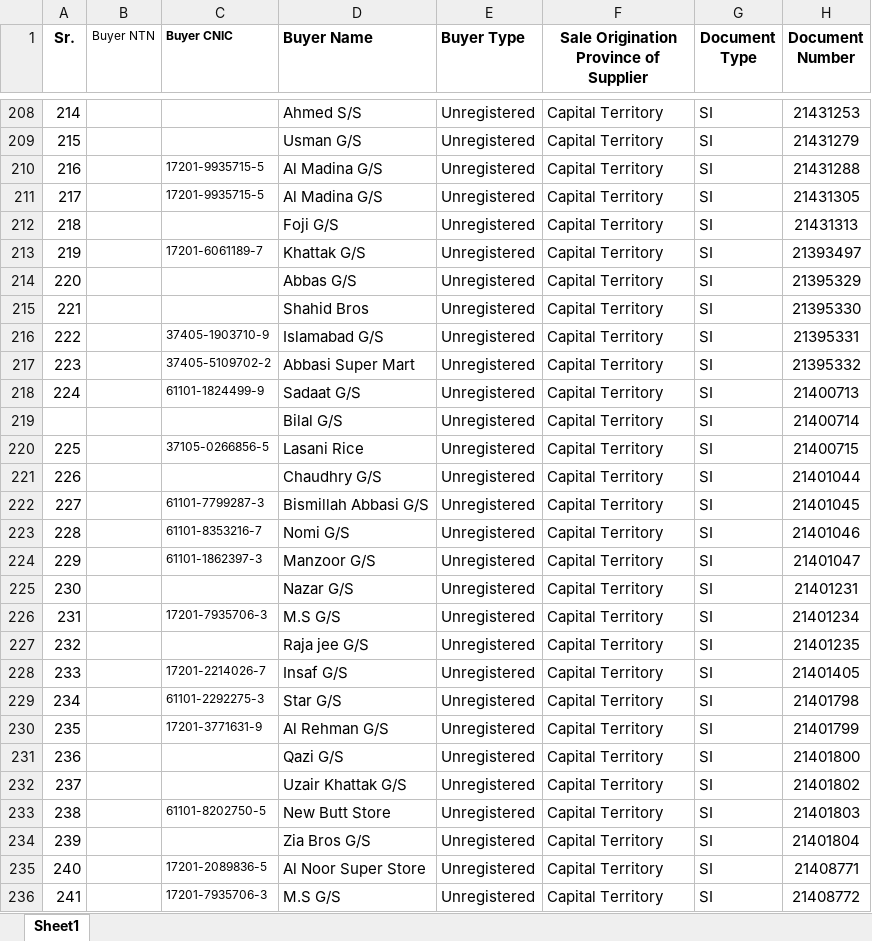
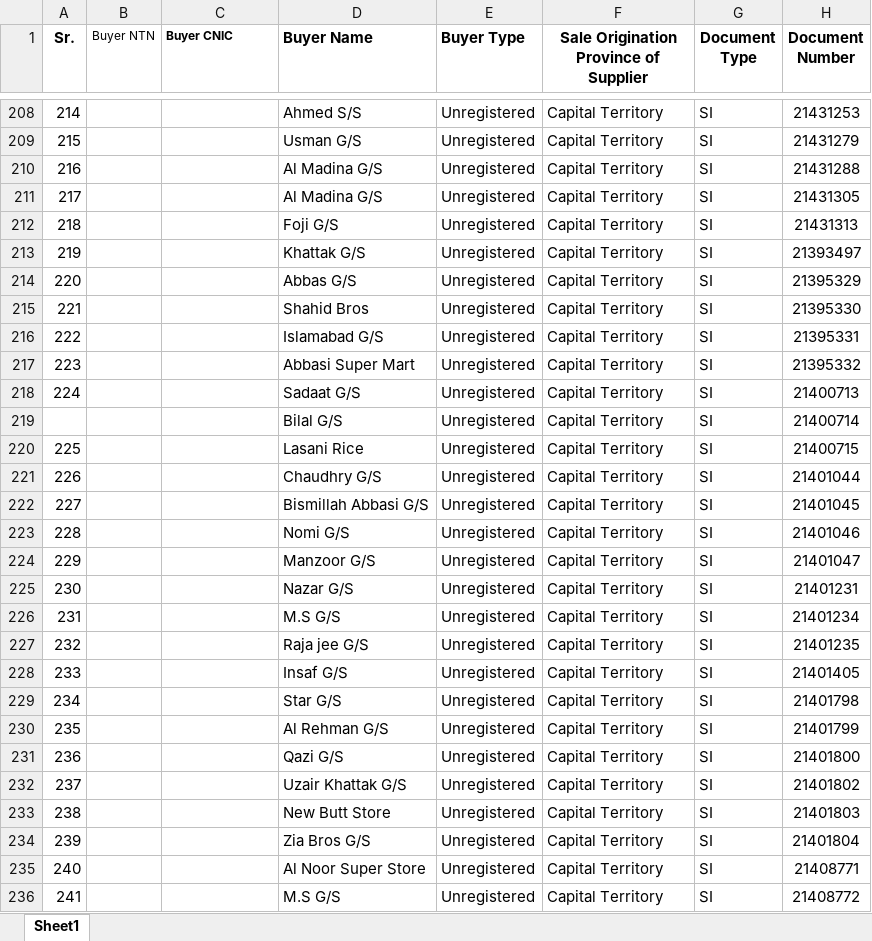
Before and after one commit to Ni9Logic/Competitive-Programming, an Excel workbook: Python_with_excel/excel_files/Exported.xlsx, sheet Sheet1, drawn as a sheet; only a part is shown, gaps mark what is left out; values as stored, in another font and other column widths than the file's, no borders; the diff covers the shown part only; the diff names each change by its address in the sheet, - before the commit and + after, or states it on an @@ line.

```diff
--- a/Python_with_excel/excel_files/Exported.xlsx (sheet Sheet1)
+++ b/Python_with_excel/excel_files/Exported.xlsx (sheet Sheet1)
-C210:C211 (Buyer CNIC): 17201-9935715-5
+C210:C211 (Buyer CNIC): (empty)
-C213 (Buyer CNIC): 17201-6061189-7
+C213 (Buyer CNIC): (empty)
-C216 (Buyer CNIC): 37405-1903710-9
+C216 (Buyer CNIC): (empty)
-C217 (Buyer CNIC): 37405-5109702-2
+C217 (Buyer CNIC): (empty)
-C218 (Buyer CNIC): 61101-1824499-9
+C218 (Buyer CNIC): (empty)
-C220 (Buyer CNIC): 37105-0266856-5
+C220 (Buyer CNIC): (empty)
-C222 (Buyer CNIC): 61101-7799287-3
+C222 (Buyer CNIC): (empty)
-C223 (Buyer CNIC): 61101-8353216-7
+C223 (Buyer CNIC): (empty)
-C224 (Buyer CNIC): 61101-1862397-3
+C224 (Buyer CNIC): (empty)
-C226 (Buyer CNIC): 17201-7935706-3
+C226 (Buyer CNIC): (empty)
-C228 (Buyer CNIC): 17201-2214026-7
+C228 (Buyer CNIC): (empty)
-C229 (Buyer CNIC): 61101-2292275-3
+C229 (Buyer CNIC): (empty)
-C230 (Buyer CNIC): 17201-3771631-9
+C230 (Buyer CNIC): (empty)
-C233 (Buyer CNIC): 61101-8202750-5
+C233 (Buyer CNIC): (empty)
-C235 (Buyer CNIC): 17201-2089836-5
+C235 (Buyer CNIC): (empty)
-C236 (Buyer CNIC): 17201-7935706-3
+C236 (Buyer CNIC): (empty)
```
Also changed, not shown: 53 edited cells elsewhere in this sheet, 1 other file.
